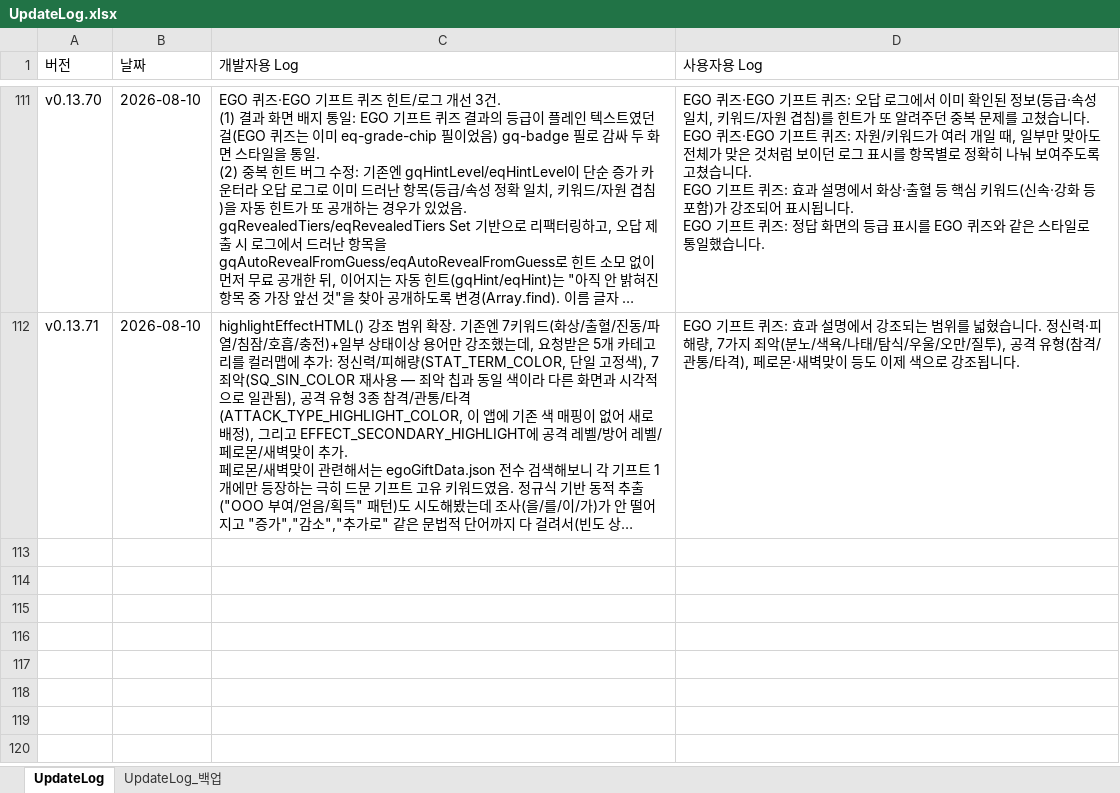
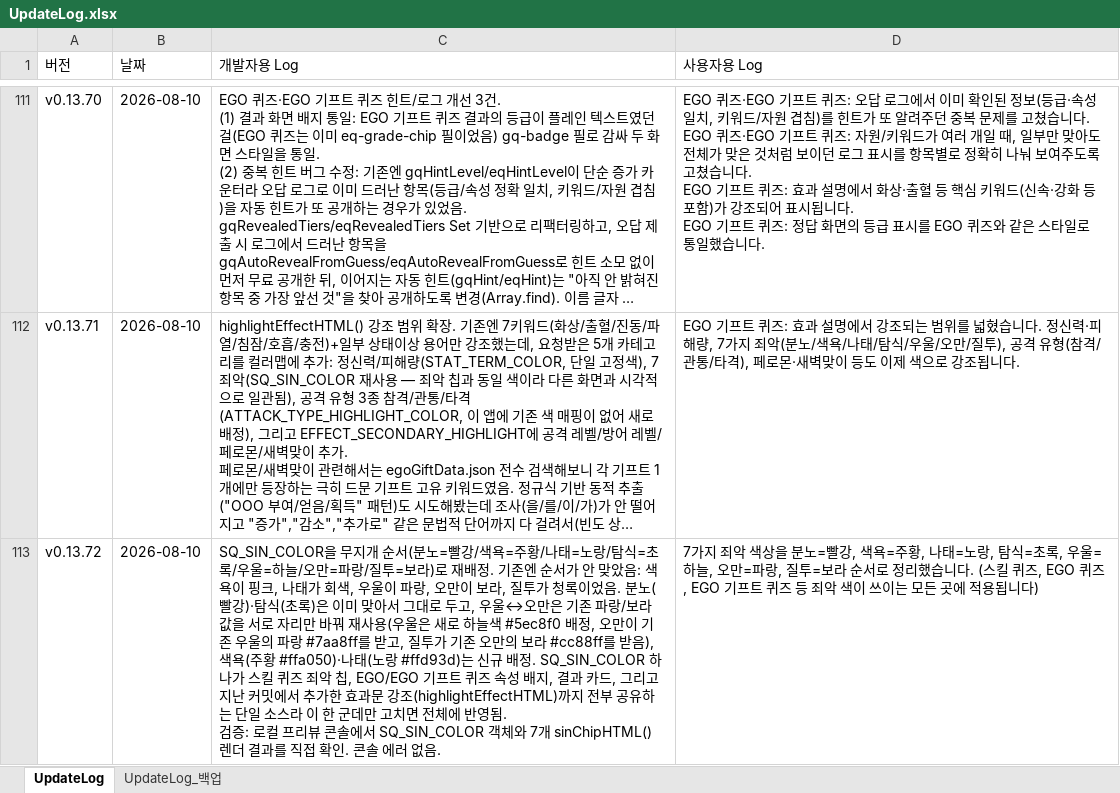
Before and after one commit to ilyoon98/limquiz, an Excel workbook: UpdateLog.xlsx, sheet UpdateLog, drawn as a sheet; only a part is shown, gaps mark what is left out; long unchanged cells end in …; values as stored, in another font and other column widths than the file's, no borders; ↵ is a line break in a cell; the diff names each change by its address in the sheet, - before the commit and + after, or states it on an @@ line.

```diff
--- a/UpdateLog.xlsx (sheet UpdateLog)
+++ b/UpdateLog.xlsx (sheet UpdateLog)
+row 113: v0.13.72 | 2026-08-10 | SQ_SIN_COLOR을 무지개 순서(분노=빨강/색욕=주황/나태=노랑/탐식=초록/우울=하늘/오만=파랑/질투=보라)로 재배정. 기존엔 순서가 안 맞았음: 색욕이 핑크, 나태가 회색, 우울이 파랑, 오만이 보라, 질투가 청록이었음. 분노(빨강)·탐식(초록)은 이미 맞아서 그대로 두고, 우울↔오만은 기존 파랑/보라 값을 서로 자리만 바꿔 재사용(우울은 새로 하늘색 #5ec8f0 배정, 오만이 기존 우울의 파랑 #7aa8ff를 받고, 질투가 기존 오만의 보라 #cc88ff를 받음), 색욕(주황 #ffa050)·나태(노랑 #ffd93d)는 신규 배정. SQ_SIN_COLOR 하나가 스킬 퀴즈 죄악 칩, EGO/EGO 기프트 퀴즈 속성 배지, 결과 카드, 그리고 지난 커밋에서 추가한 효과문 강조(highlightEffectHTML)까지 전부 공유하는 단일 소스라 이 한 군데만 고치면 전체에 반영됨. ↵ 검증: 로컬 프리뷰 콘솔에서 SQ_SIN_COLOR 객체와 7개 sinChipHTML() 렌더 결과를 직접 확인. 콘솔 에러 없음. | 7가지 죄악 색상을 분노=빨강, 색욕=주황, 나태=노랑, 탐식=초록, 우울=하늘, 오만=파랑, 질투=보라 순서로 정리했습니다. (스킬 퀴즈, EGO 퀴즈, EGO 기프트 퀴즈 등 죄악 색이 쓰이는 모든 곳에 적용됩니다)
```
Also changed, not shown: 1 other file.
